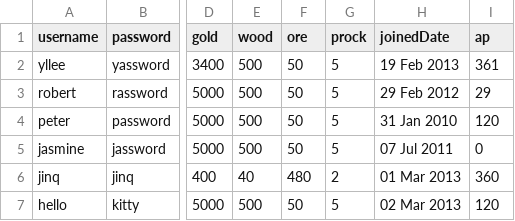
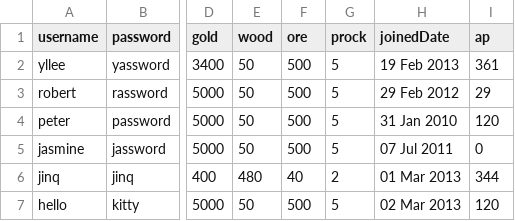
Before and after one commit to whalelee/battlestations-in-java, a CSV file: data/players.csv, drawn as a sheet; only a part is shown, gaps mark what is left out; the diff names each change by its address in the sheet, - before the commit and + after, or states it on an @@ line.

Commit message:
updated player properly when fight

```diff
--- a/data/players.csv
+++ b/data/players.csv
-E2:E5 (wood): 500
+E2:E5 (wood): 50
-F2:F5 (ore): 50
+F2:F5 (ore): 500
-E6 (wood): 40
+E6 (wood): 480
-F6 (ore): 480
+F6 (ore): 40
-I6 (ap): 360
+I6 (ap): 344
-E7 (wood): 500
+E7 (wood): 50
-F7 (ore): 50
+F7 (ore): 500
```
Also changed, not shown: 3 other files.
